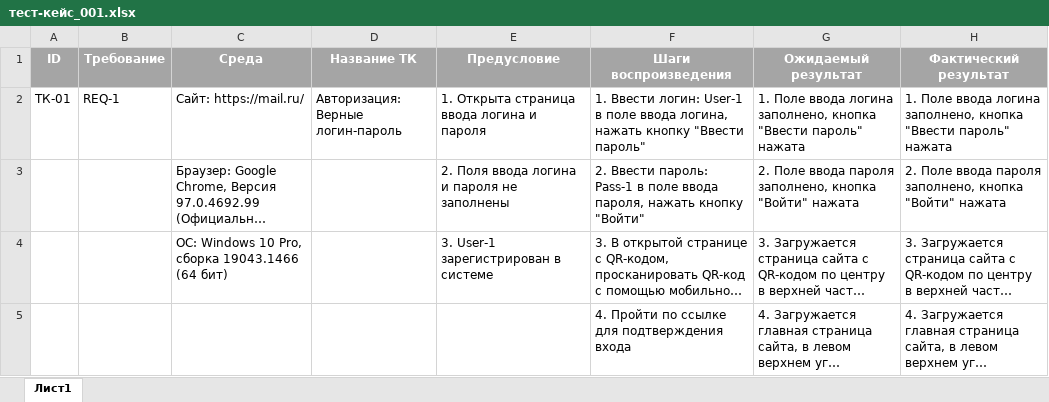
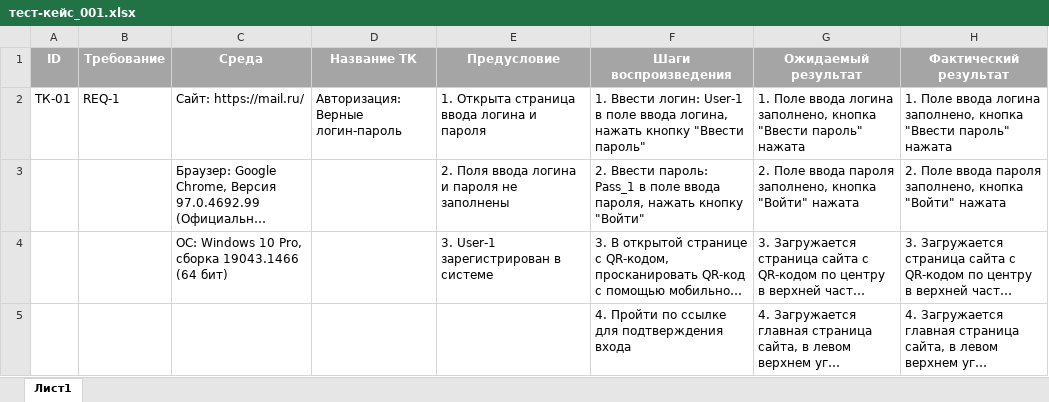
Before and after one commit to Komissarov-Denis/QA-engineer, an Excel workbook: тест-кейс_001.xlsx, sheet Лист1, drawn as a sheet; only a part is shown; long unchanged cells end in …; values as stored, in another font and other column widths than the file's, no borders; the diff names each change by its address in the sheet, - before the commit and + after, or states it on an @@ line.

Commit message:
Update тест-кейс_001.xlsx

```diff
--- a/тест-кейс_001.xlsx (sheet Лист1)
+++ b/тест-кейс_001.xlsx (sheet Лист1)
-F3 (Шаги воспроизведения): …Ввести пароль: Pass-1 в поле…
+F3 (Шаги воспроизведения): …Ввести пароль: Pass_1 в поле…
```
